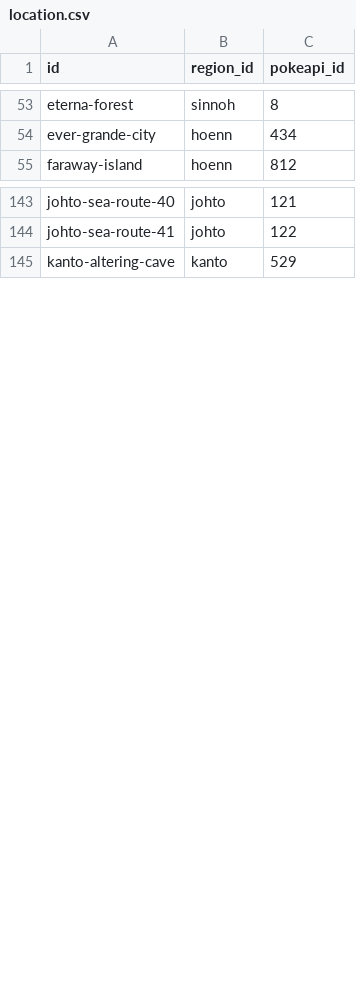
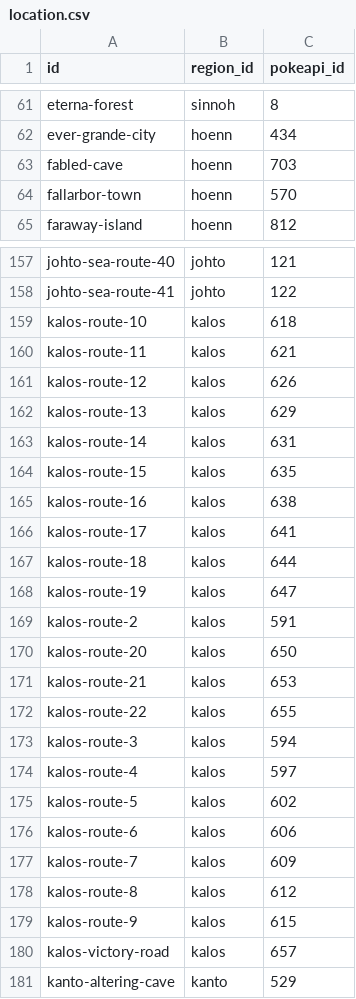
Before and after one commit to SIGjoueA/pokedata, a CSV file: db/data/location.csv, drawn as a sheet; only a part is shown, gaps mark what is left out; the diff covers the shown part only.

```diff
--- a/db/data/location.csv
+++ b/db/data/location.csv
@@ -54,2 +62,4 @@ eterna-forest,sinnoh,8
 ever-grande-city,hoenn,434
+fabled-cave,hoenn,703
+fallarbor-town,hoenn,570
 faraway-island,hoenn,812
@@ -144,2 +158,24 @@ johto-sea-route-40,johto,121
 johto-sea-route-41,johto,122
+kalos-route-10,kalos,618
+kalos-route-11,kalos,621
+kalos-route-12,kalos,626
+kalos-route-13,kalos,629
+kalos-route-14,kalos,631
+kalos-route-15,kalos,635
+kalos-route-16,kalos,638
+kalos-route-17,kalos,641
+kalos-route-18,kalos,644
+kalos-route-19,kalos,647
+kalos-route-2,kalos,591
+kalos-route-20,kalos,650
+kalos-route-21,kalos,653
+kalos-route-22,kalos,655
+kalos-route-3,kalos,594
+kalos-route-4,kalos,597
+kalos-route-5,kalos,602
+kalos-route-6,kalos,606
+kalos-route-7,kalos,609
+kalos-route-8,kalos,612
+kalos-route-9,kalos,615
+kalos-victory-road,kalos,657
 kanto-altering-cave,kanto,529
```
Also changed, not shown: 37 added rows elsewhere in this file, db/data/citation/location_area.csv, db/data/location_area.csv, 32 other files.
